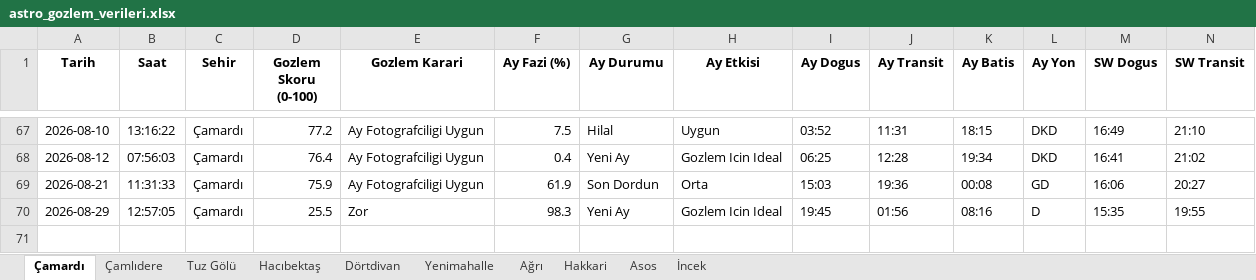
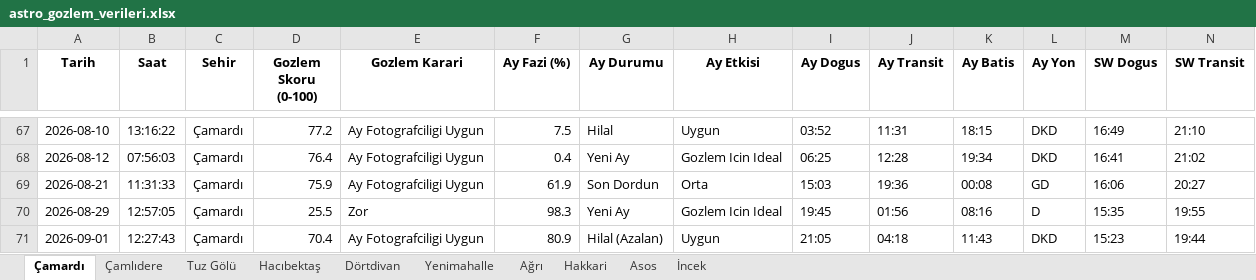
Before and after one commit to muhdogan-max/astro-gozlem, an Excel workbook: HavaTakip/astro_gozlem_verileri.xlsx, sheet Çamardı, drawn as a sheet; only a part is shown, gaps mark what is left out; values as stored, in another font and other column widths than the file's, no borders; rows hold the shown columns only; the diff names each change by its address in the sheet, - before the commit and + after, or states it on an @@ line.

```diff
--- a/HavaTakip/astro_gozlem_verileri.xlsx (sheet Çamardı)
+++ b/HavaTakip/astro_gozlem_verileri.xlsx (sheet Çamardı)
+row 71: 2026-09-01 | 12:27:43 | Çamardı | 70.4 | Ay Fotografciligi Uygun | 80.9 | Hilal (Azalan) | Uygun | 21:05 | 04:18 | 11:43 | DKD | 15:23 | 19:44
```
Also changed, not shown: sheet Dörtdivan, sheet Asos, sheet Çamlıdere, sheet Tuz Gölü, sheet Yenimahalle, sheet Hakkari, 3 more sheets.
